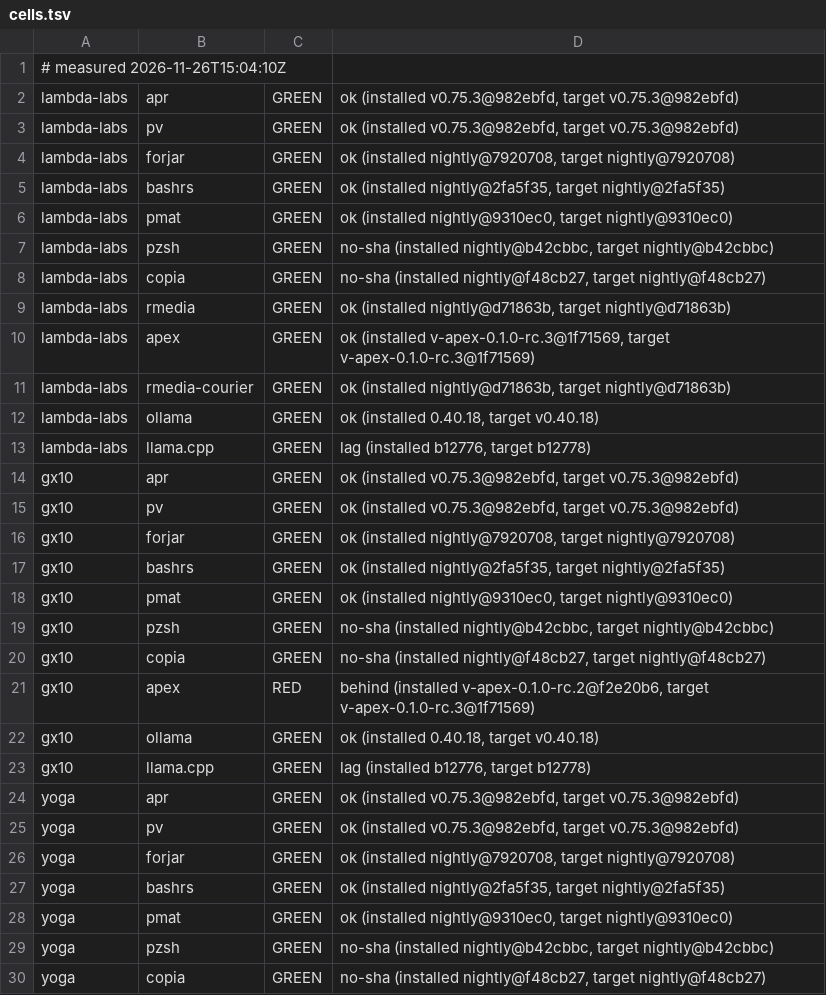
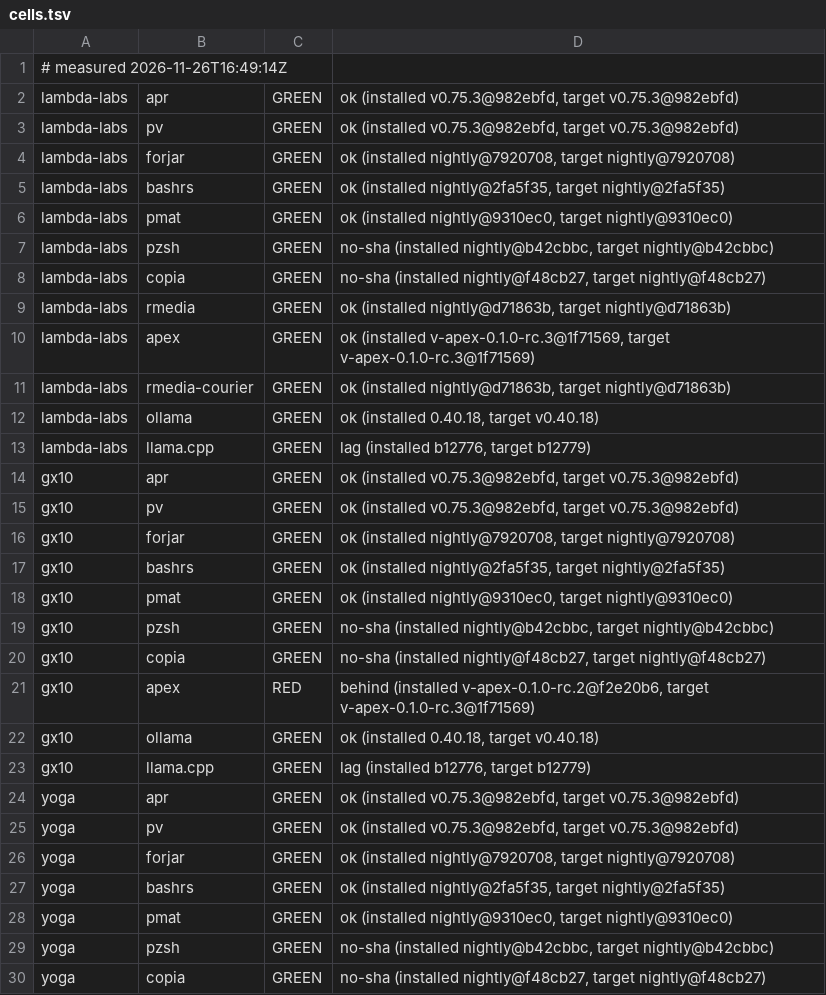
Before and after one commit to paiml/aprender, a TSV file: fleet/cells.tsv, drawn as a sheet; only a part is shown.

Commit message:
fleet cells 2026-11-26T16:49:14Z (fleet-drift)

```diff
--- a/fleet/cells.tsv
+++ b/fleet/cells.tsv
@@ -1,2 +1,2 @@
-# measured 2026-11-26T15:04:10Z
+# measured 2026-11-26T16:49:14Z
 lambda-labs	apr	GREEN	ok (installed v0.75.3@982ebfd, target v0.75.3@982ebfd)
@@ -12,3 +12,3 @@ lambda-labs	rmedia-courier	GREEN	ok (installed nightly@d71863b, target nightly@d
 lambda-labs	ollama	GREEN	ok (installed 0.40.18, target v0.40.18)
-lambda-labs	llama.cpp	GREEN	lag (installed b12776, target b12778)
+lambda-labs	llama.cpp	GREEN	lag (installed b12776, target b12779)
 gx10	apr	GREEN	ok (installed v0.75.3@982ebfd, target v0.75.3@982ebfd)
@@ -22,3 +22,3 @@ gx10	apex	RED	behind (installed v-apex-0.1.0-rc.2@f2e20b6, target v-apex-0.1.0-r
 gx10	ollama	GREEN	ok (installed 0.40.18, target v0.40.18)
-gx10	llama.cpp	GREEN	lag (installed b12776, target b12778)
+gx10	llama.cpp	GREEN	lag (installed b12776, target b12779)
 yoga	apr	GREEN	ok (installed v0.75.3@982ebfd, target v0.75.3@982ebfd)
```
